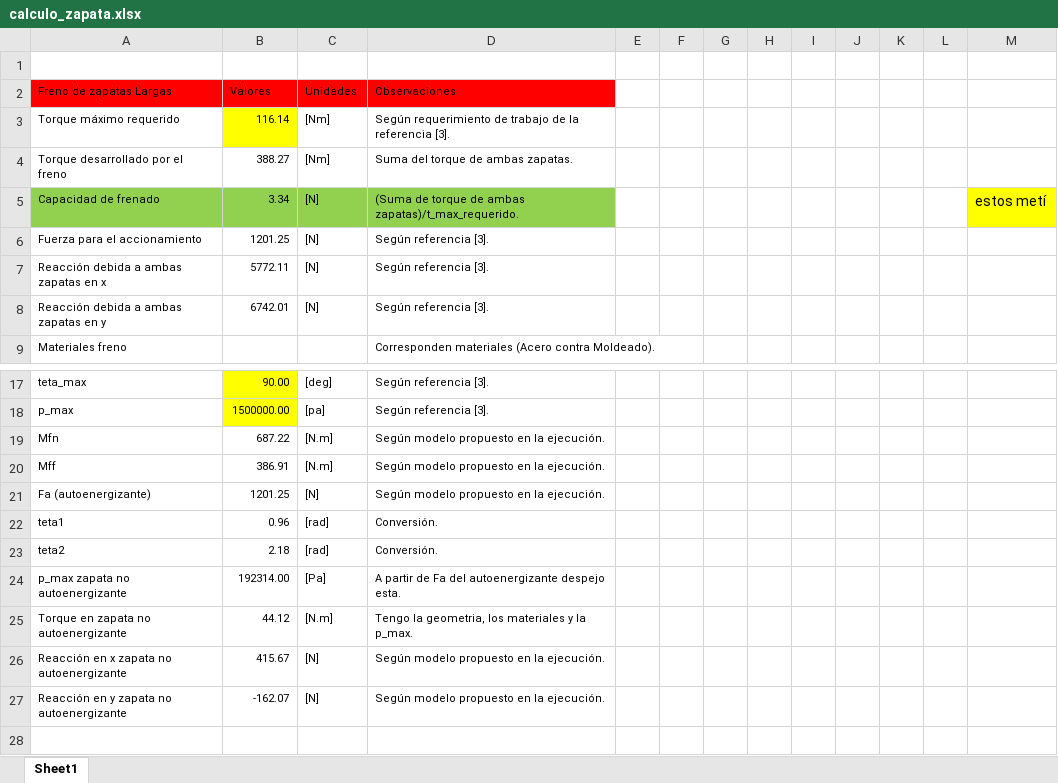
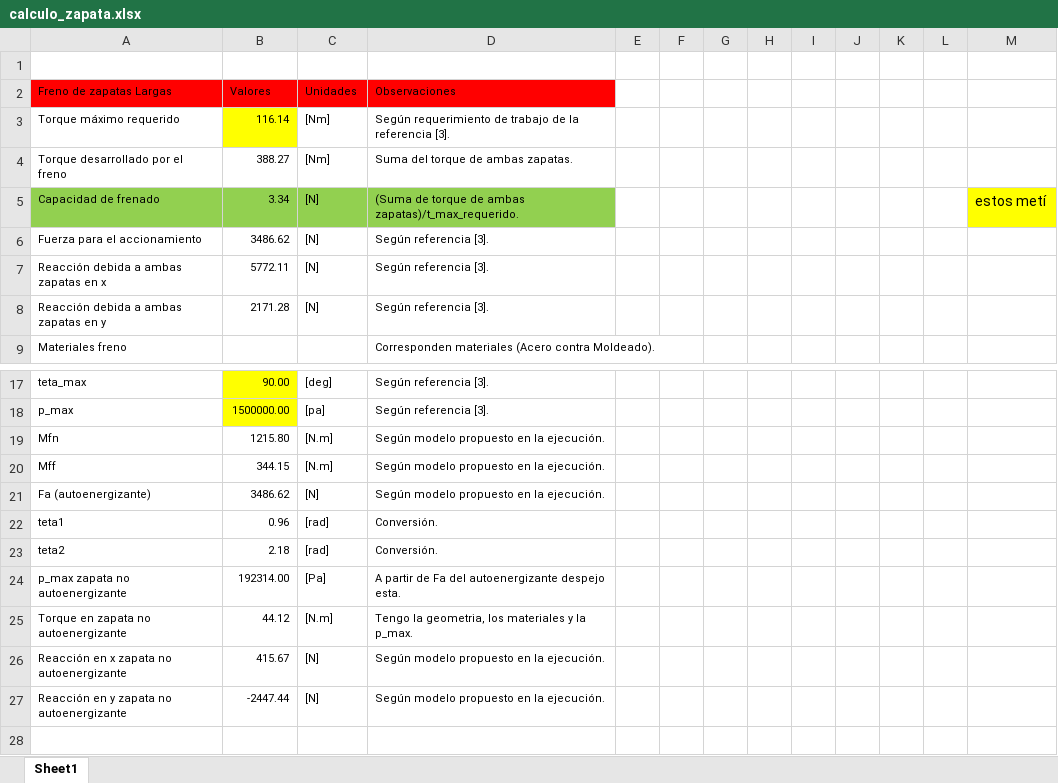
Before and after one commit to rolo5555/rolito, an Excel workbook: calculo_zapata.xlsx, sheet Sheet1, drawn as a sheet; only a part is shown, gaps mark what is left out; values as stored, in another font and other column widths than the file's, no borders; charts and pictures not drawn; the diff names each change by its address in the sheet, - before the commit and + after, or states it on an @@ line.

Commit message:
Add files via upload

```diff
--- a/calculo_zapata.xlsx (sheet Sheet1)
+++ b/calculo_zapata.xlsx (sheet Sheet1)
-B6 (Valores): 1201.25
+B6 (Valores): 3486.62
-B8 (Valores): 6742.01
+B8 (Valores): 2171.28
-B19 (Valores): 687.22
+B19 (Valores): 1215.80
-B20 (Valores): 386.91
+B20 (Valores): 344.15
-B21 (Valores): 1201.25
+B21 (Valores): 3486.62
-B27 (Valores): -162.07
+B27 (Valores): -2447.44
```
